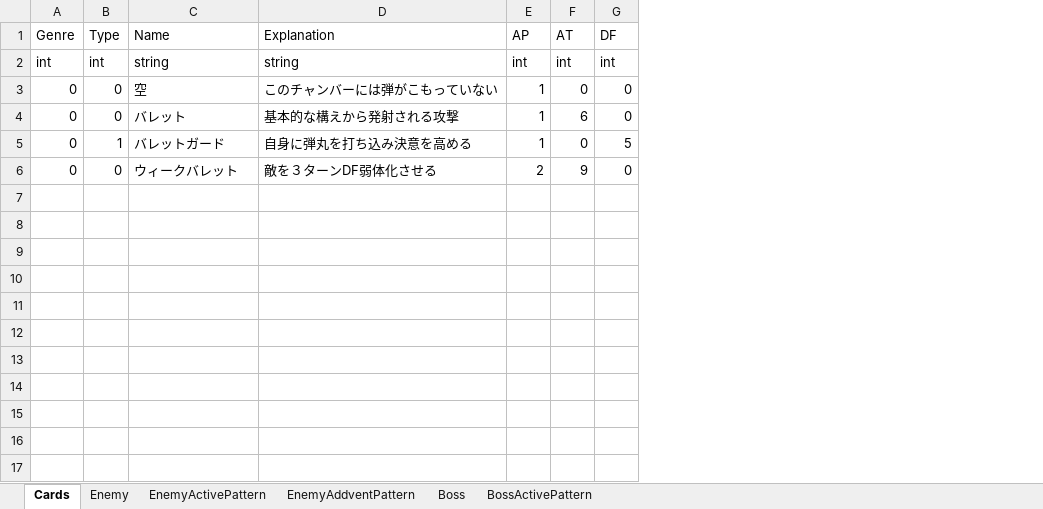
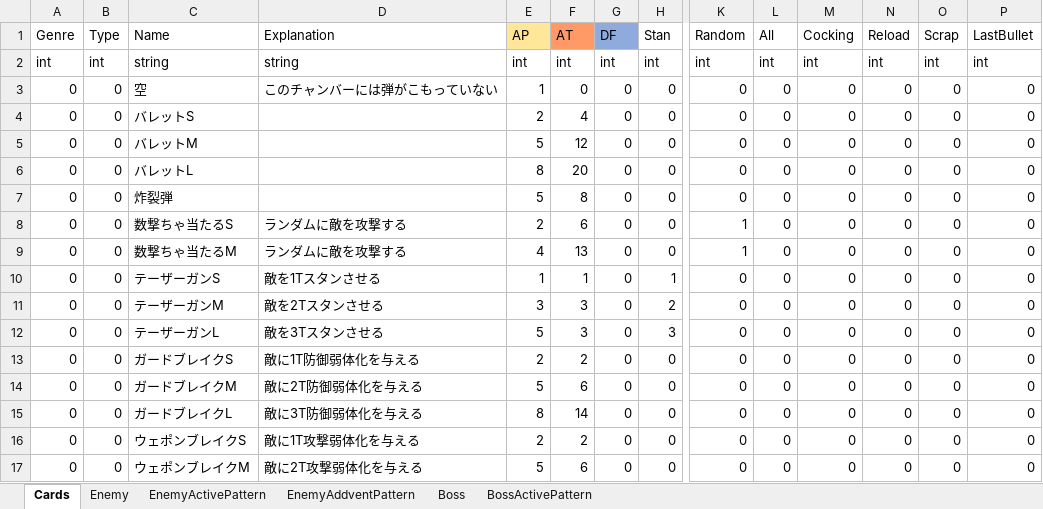
Before and after one commit to asaburo3983/LoveBullet, an Excel workbook: 管理/素材用エクセル/Data.xlsx, sheet Cards, drawn as a sheet; only a part is shown, gaps mark what is left out; values as stored, in another font and other column widths than the file's, no borders; conditional formats not drawn; addresses are those after the commit; rows hold the shown columns only; the diff covers the shown part only; the diff names each change by its address in the sheet, - before the commit and + after, or states it on an @@ line.

```diff
--- a/管理/素材用エクセル/Data.xlsx (sheet Cards)
+++ b/管理/素材用エクセル/Data.xlsx (sheet Cards)
+column H (Stan), rows 2-3: int | 0; row 8: 0; row 10: 1; row 16: 0
+column K (Random), rows 2-3: int | 0; row 8: 1; row 10: 0; row 16: 0
+column L (All), rows 2-3: int | 0; row 8: 0; row 10: 0; row 16: 0
+column M (Cocking), rows 2-3: int | 0; row 8: 0; row 10: 0; row 16: 0
+column N (Reload), rows 2-3: int | 0; row 8: 0; row 10: 0; row 16: 0
+column O (Scrap), rows 2-3: int | 0; row 8: 0; row 10: 0; row 16: 0
+column P (LastBullet), rows 2-3: int | 0; row 8: 0; row 10: 0; row 16: 0
-E1 fill: none
+E1 fill: #FFE699
-F1 fill: none
+F1 fill: #FF9966
-G1 fill: none
+G1 fill: #8FAADC
+row 4: 0 | 0 | バレットS |  | 2 | 4 | 0 | 0 | 0 | 0 | 0 | 0 | 0 | 0
+row 5: 0 | 0 | バレットM |  | 5 | 12 | 0 | 0 | 0 | 0 | 0 | 0 | 0 | 0
+row 6: 0 | 0 | バレットL |  | 8 | 20 | 0 | 0 | 0 | 0 | 0 | 0 | 0 | 0
+row 7: 0 | 0 | 炸裂弾 |  | 5 | 8 | 0 | 0 | 0 | 0 | 0 | 0 | 0 | 0
-C8 (Name): バレット
+C8 (Name): 数撃ちゃ当たるS
-D8 (Explanation): 基本的な構えから発射される攻撃
+D8 (Explanation): ランダムに敵を攻撃する
-E8 (AP): 1
+E8 (AP): 2
+row 9: 0 | 0 | 数撃ちゃ当たるM | ランダムに敵を攻撃する | 4 | 13 | 0 | 0 | 1 | 0 | 0 | 0 | 0 | 0
-B10 (Type): 1
+B10 (Type): 0
-C10 (Name): バレットガード
+C10 (Name): テーザーガンS
-D10 (Explanation): 自身に弾丸を打ち込み決意を高める
+D10 (Explanation): 敵を1Tスタンさせる
-F10 (AT): 0
+F10 (AT): 1
-G10 (DF): 5
+G10 (DF): 0
+row 11: 0 | 0 | テーザーガンM | 敵を2Tスタンさせる | 3 | 3 | 0 | 2 | 0 | 0 | 0 | 0 | 0 | 0
+row 12: 0 | 0 | テーザーガンL | 敵を3Tスタンさせる | 5 | 3 | 0 | 3 | 0 | 0 | 0 | 0 | 0 | 0
+row 13: 0 | 0 | ガードブレイクS | 敵に1T防御弱体化を与える | 2 | 2 | 0 | 0 | 0 | 0 | 0 | 0 | 0 | 0
+row 14: 0 | 0 | ガードブレイクM | 敵に2T防御弱体化を与える | 5 | 6 | 0 | 0 | 0 | 0 | 0 | 0 | 0 | 0
+row 15: 0 | 0 | ガードブレイクL | 敵に3T防御弱体化を与える | 8 | 14 | 0 | 0 | 0 | 0 | 0 | 0 | 0 | 0
-C16 (Name): ウィークバレット
+C16 (Name): ウェポンブレイクS
-D16 (Explanation): 敵を３ターンDF弱体化させる
+D16 (Explanation): 敵に1T攻撃弱体化を与える
-F16 (AT): 9
+F16 (AT): 2
+row 17: 0 | 0 | ウェポンブレイクM | 敵に2T攻撃弱体化を与える | 5 | 6 | 0 | 0 | 0 | 0 | 0 | 0 | 0 | 0
```
Also changed, not shown: 9 added rows, 2 added columns and 1 edited cell elsewhere in this sheet, 1 other file.
